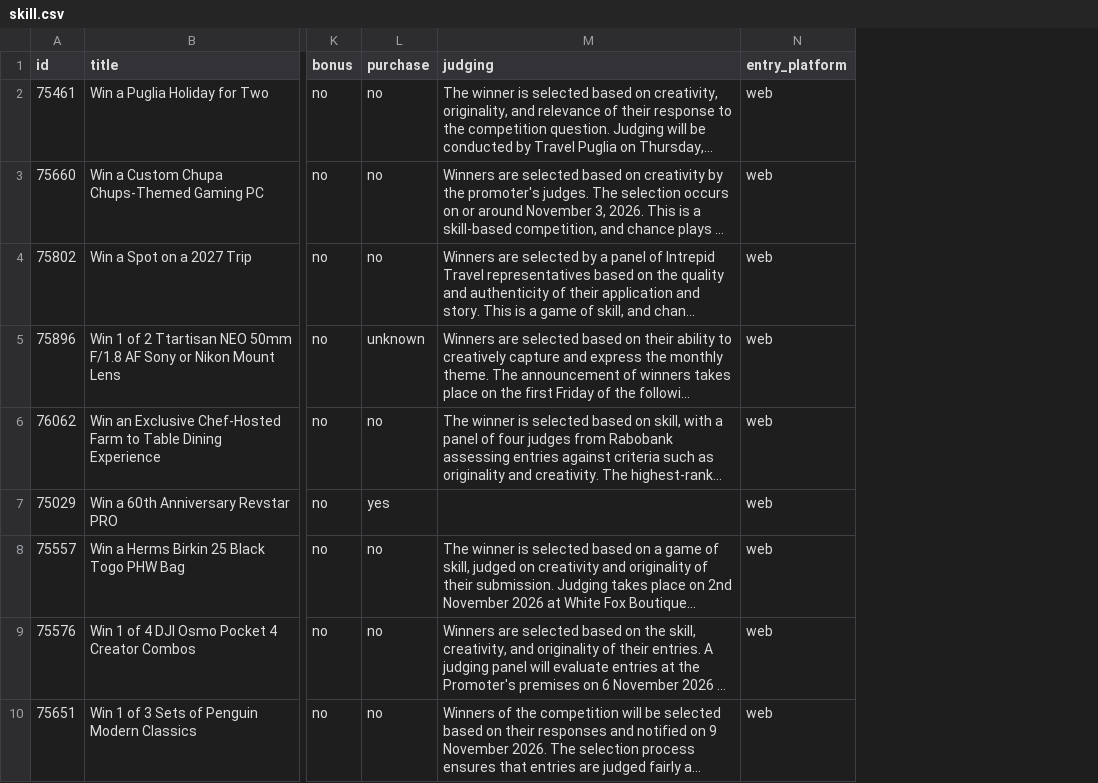
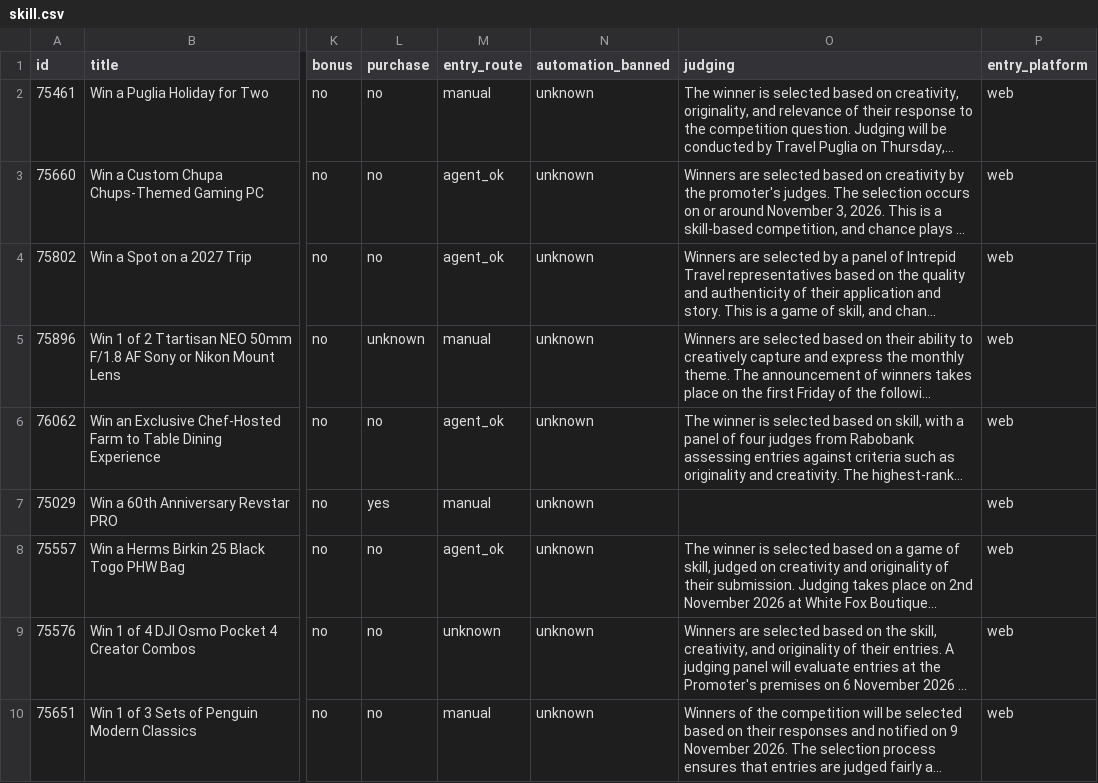
Before and after one commit to JesseAllomes/Lotto-project, a CSV file: data/comps/skill.csv, drawn as a sheet; only a part is shown, gaps mark what is left out; long unchanged cells end in …; the diff names each change by its address in the sheet, - before the commit and + after, or states it on an @@ line.

```diff
--- a/data/comps/skill.csv
+++ b/data/comps/skill.csv
+column M (entry_route), rows 2-10: manual | agent_ok | agent_ok | manual | agent_ok | manual | agent_ok | unknown | manual
+column N (automation_banned), rows 2-10: all unknown
```
Also changed, not shown: data/comps/skill_ranked.csv, 8 other files.
